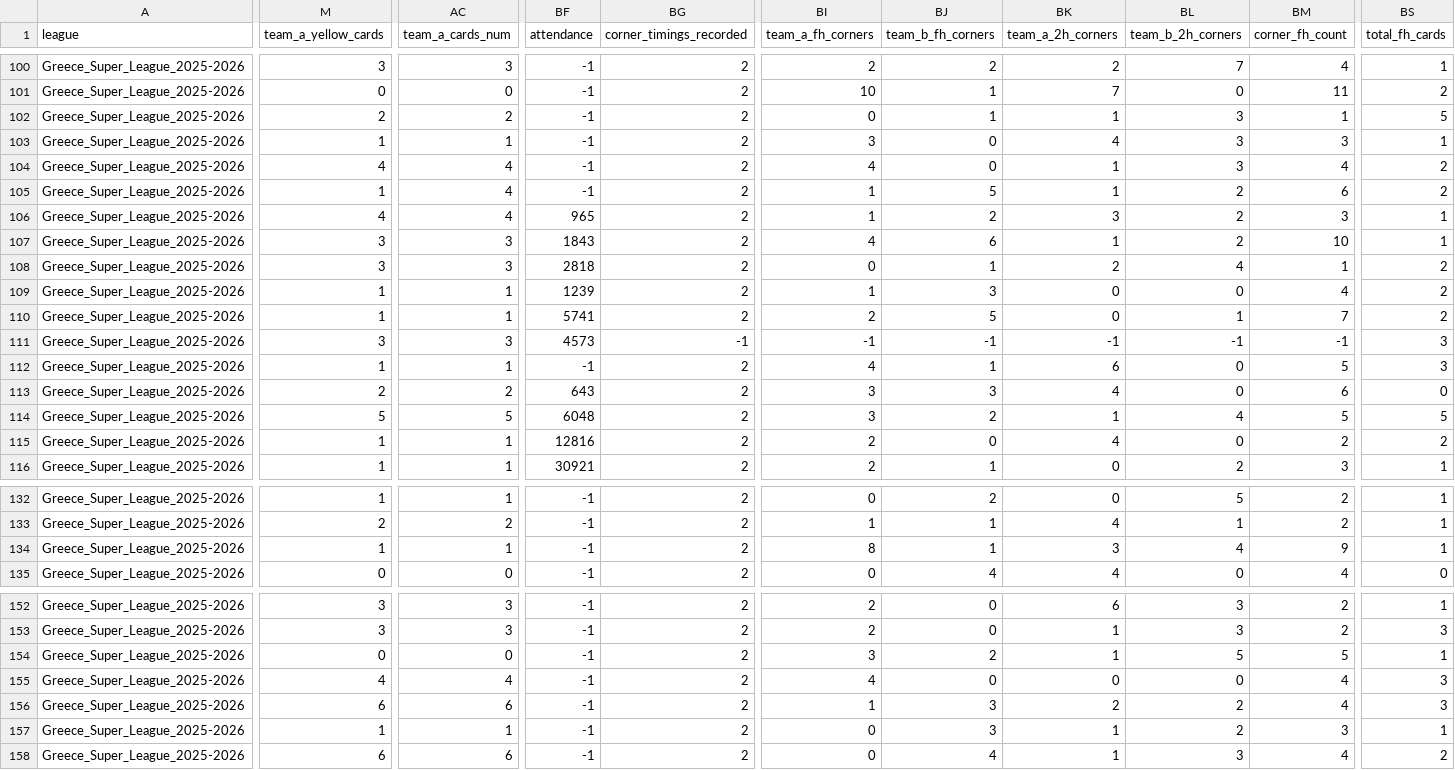
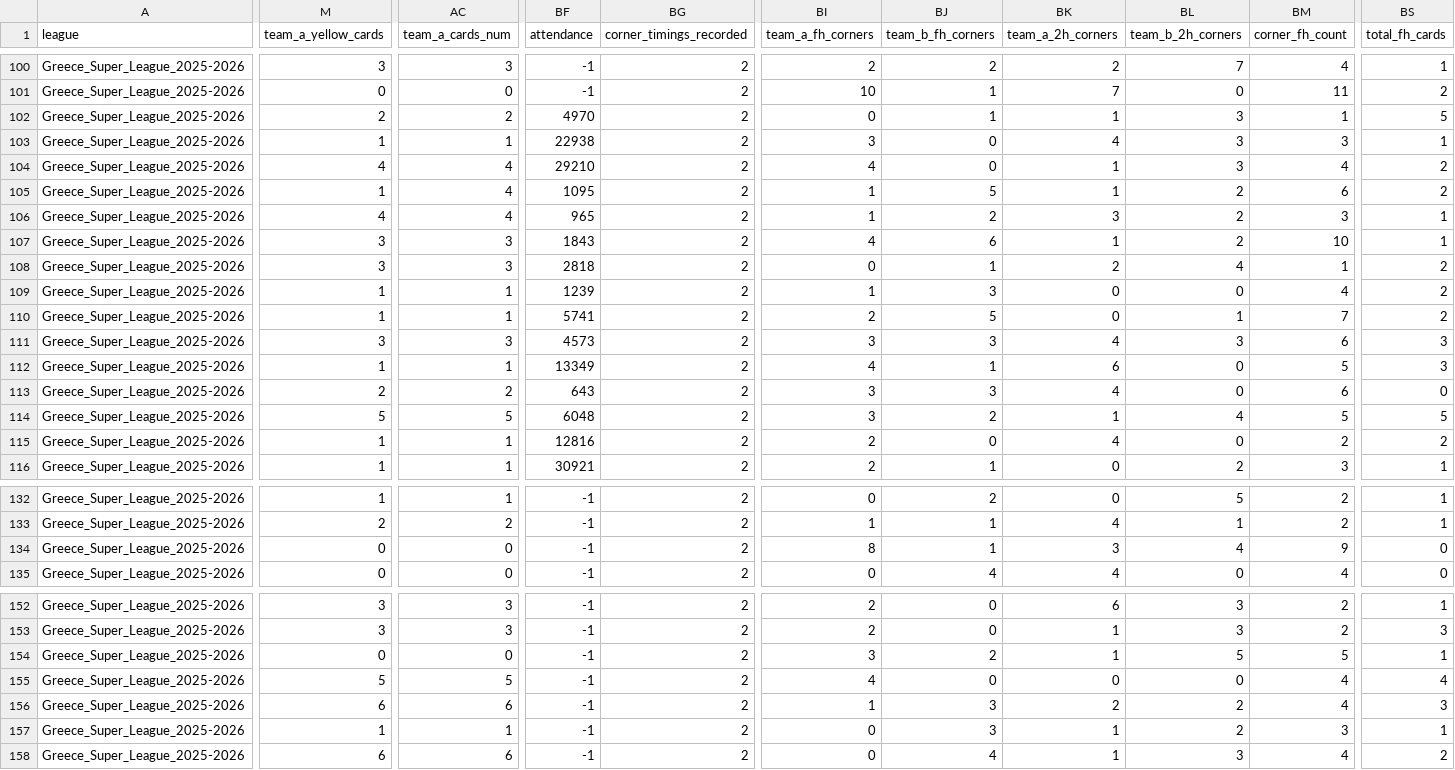
Before and after one commit to aimidas1/aimidas1, a CSV file: csv/matches/leagues/Greece_Super_League_2025-2026.csv, drawn as a sheet; only a part is shown, gaps mark what is left out; the diff covers the shown part only; the diff names each change by its address in the sheet, - before the commit and + after, or states it on an @@ line.

Commit message:
Update Greece_Super_League_2025-2026 matches

```diff
--- a/csv/matches/leagues/Greece_Super_League_2025-2026.csv
+++ b/csv/matches/leagues/Greece_Super_League_2025-2026.csv
-BF102 (attendance): -1
+BF102 (attendance): 4970
-BF103 (attendance): -1
+BF103 (attendance): 22938
-BF104 (attendance): -1
+BF104 (attendance): 29210
-BF105 (attendance): -1
+BF105 (attendance): 1095
-BG111 (corner_timings_recorded): -1
+BG111 (corner_timings_recorded): 2
-BI111 (team_a_fh_corners): -1
+BI111 (team_a_fh_corners): 3
-BJ111 (team_b_fh_corners): -1
+BJ111 (team_b_fh_corners): 3
-BK111 (team_a_2h_corners): -1
+BK111 (team_a_2h_corners): 4
-BL111 (team_b_2h_corners): -1
+BL111 (team_b_2h_corners): 3
-BM111 (corner_fh_count): -1
+BM111 (corner_fh_count): 6
-BF112 (attendance): -1
+BF112 (attendance): 13349
-M134 (team_a_yellow_cards): 1
+M134 (team_a_yellow_cards): 0
-AC134 (team_a_cards_num): 1
+AC134 (team_a_cards_num): 0
-BS134 (total_fh_cards): 1
+BS134 (total_fh_cards): 0
-M155 (team_a_yellow_cards): 4
+M155 (team_a_yellow_cards): 5
-AC155 (team_a_cards_num): 4
+AC155 (team_a_cards_num): 5
-BS155 (total_fh_cards): 3
+BS155 (total_fh_cards): 4
```
Also changed, not shown: 9 edited cells elsewhere in this file.
